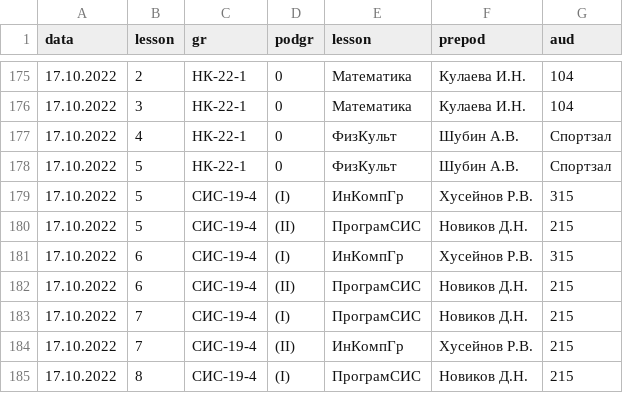
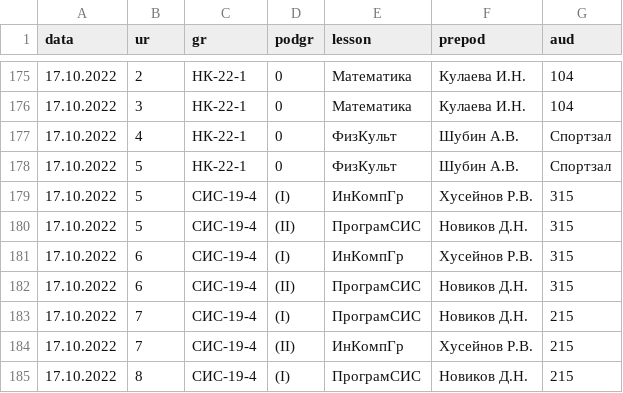
Before and after one commit to five76/rasp, a CSV file: r1.csv, drawn as a sheet; only a part is shown, gaps mark what is left out; the diff names each change by its address in the sheet, - before the commit and + after, or states it on an @@ line.

Commit message:
Add r1

```diff
--- a/r1.csv
+++ b/r1.csv
-B1: lesson
+B1: ur
-G180 (aud): 215
+G180 (aud): 315
-G182 (aud): 215
+G182 (aud): 315
```
